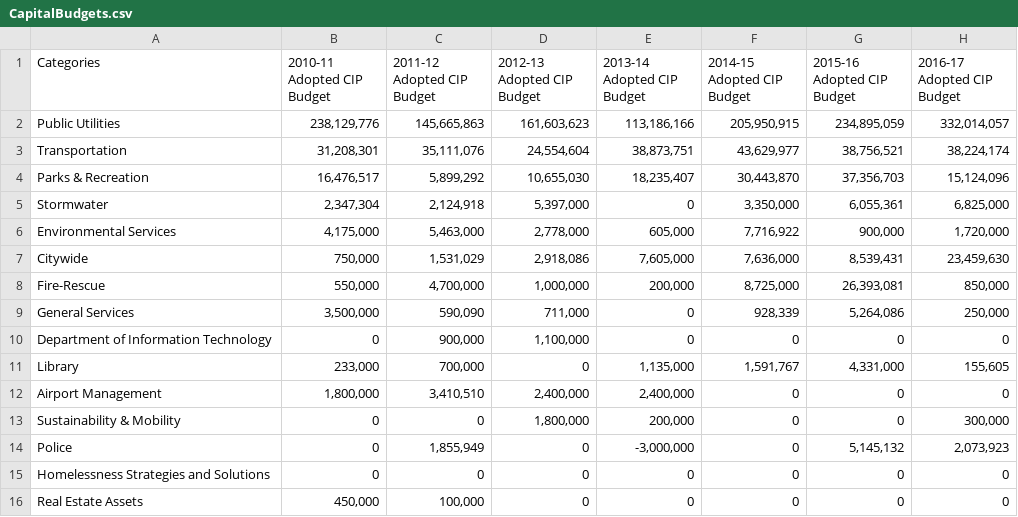
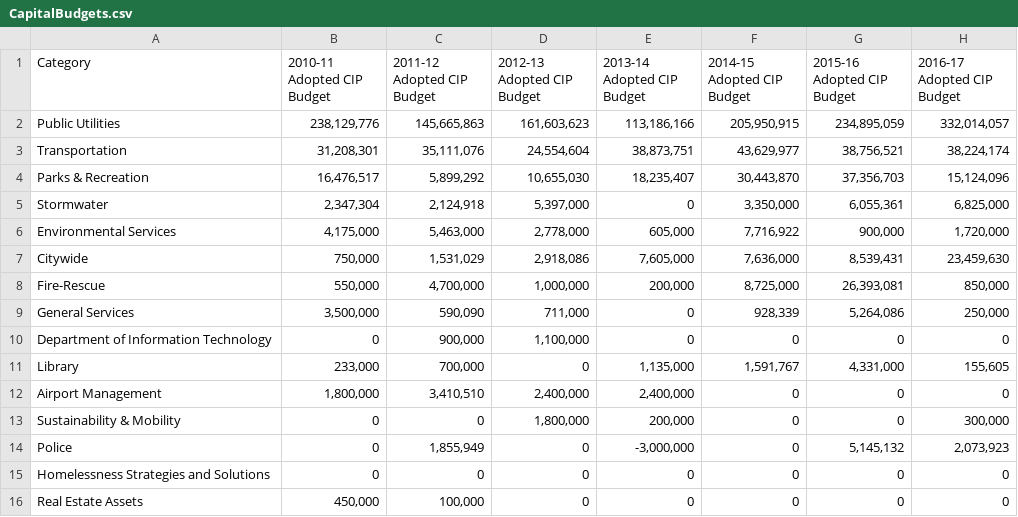
Before and after one commit to mdalquist/Project-4-Attempt, a CSV file: Lab7Temp/static/CapitalBudgets.csv, drawn as a sheet; only a part is shown; the diff names each change by its address in the sheet, - before the commit and + after, or states it on an @@ line.

```diff
--- a/Lab7Temp/static/CapitalBudgets.csv
+++ b/Lab7Temp/static/CapitalBudgets.csv
-A1: Categories
+A1: Category
```
Also changed, not shown: Lab7Temp/static/Stormwater.csv, 1 other file.
